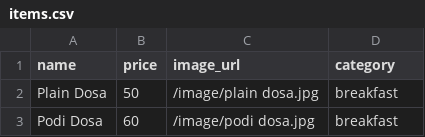
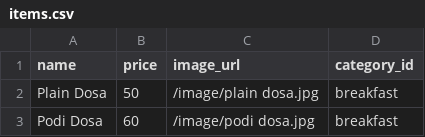
Before and after one commit to solvedbiscuit71/acm, a CSV file: api/assets/items.csv, drawn as a sheet; only a part is shown.

Commit message:
feat!: major change in menu document
split menu into two seperate documents
1. categories
2. items

```diff
--- a/api/assets/items.csv
+++ b/api/assets/items.csv
@@ -1,2 +1,2 @@
-name,price,image_url,category
+name,price,image_url,category_id
 Plain Dosa,50,/image/plain dosa.jpg,breakfast
```
Also changed, not shown: 2 other files.
